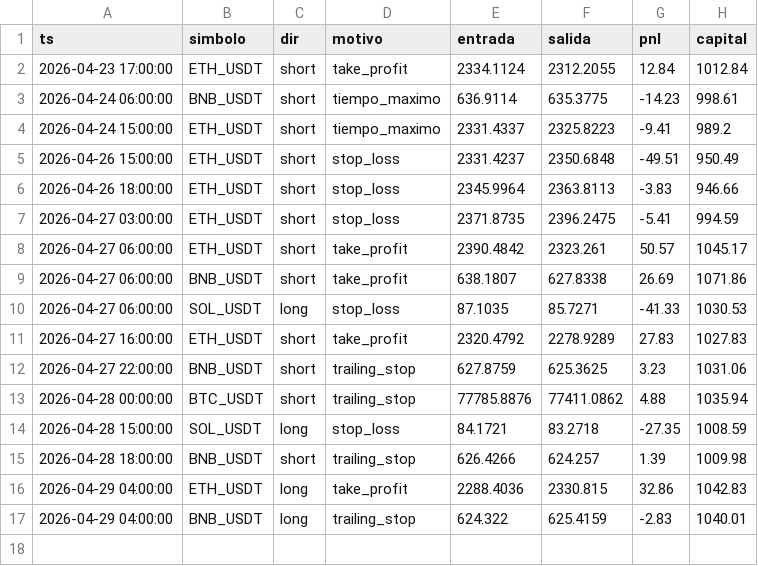
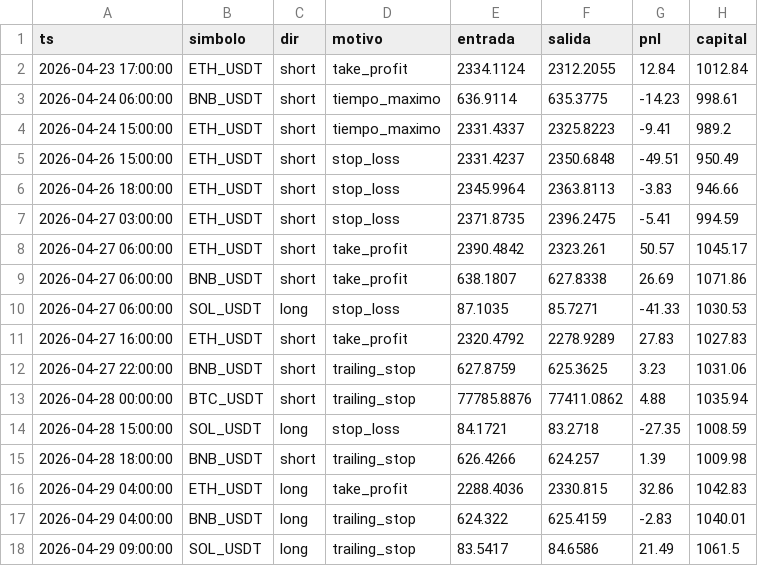
Before and after one commit to ccccarloswd/crypto-ai-bot, a CSV file: paper_trading/v14/operaciones.csv, drawn as a sheet.

```diff
--- a/paper_trading/v14/operaciones.csv
+++ b/paper_trading/v14/operaciones.csv
@@ -17 +17,2 @@ ts,simbolo,dir,motivo,entrada,salida,pnl,capital
 2026-04-29 04:00:00,BNB_USDT,long,trailing_stop,624.322,625.4159,-2.83,1040.01
+2026-04-29 09:00:00,SOL_USDT,long,trailing_stop,83.5417,84.6586,21.49,1061.5
```
Also changed, not shown: 5 other files.
